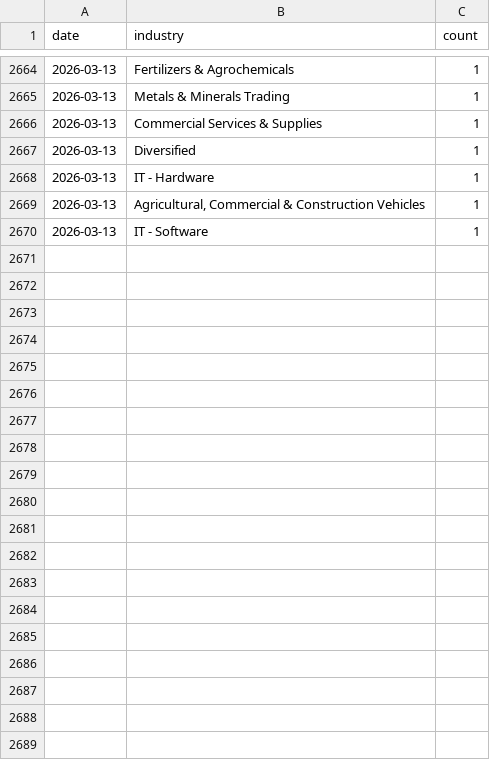
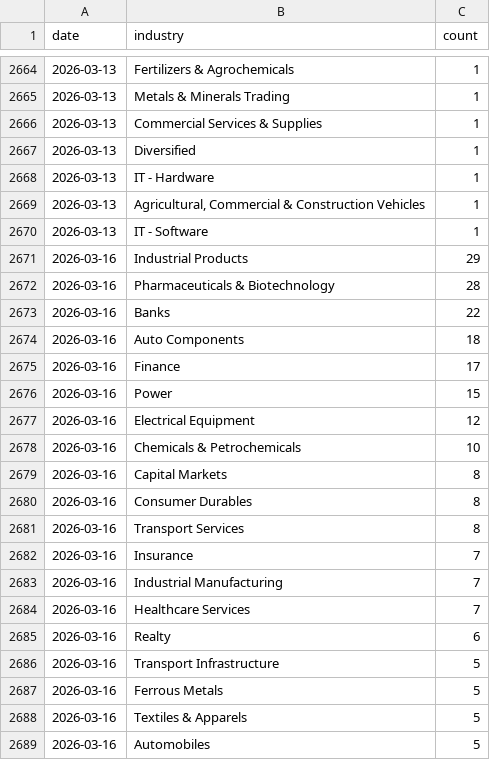
Before and after one commit to flamemission-boop/screener-industry-tracker, a CSV file: data/industry_data.csv, drawn as a sheet; only a part is shown, gaps mark what is left out; the diff covers the shown part only.

```diff
--- a/data/industry_data.csv
+++ b/data/industry_data.csv
@@ -2670 +2670,20 @@ date,industry,count
 2026-03-13,IT - Software,1
+2026-03-16,Industrial Products,29
+2026-03-16,Pharmaceuticals & Biotechnology,28
+2026-03-16,Banks,22
+2026-03-16,Auto Components,18
+2026-03-16,Finance,17
+2026-03-16,Power,15
+2026-03-16,Electrical Equipment,12
+2026-03-16,Chemicals & Petrochemicals,10
+2026-03-16,Capital Markets,8
+2026-03-16,Consumer Durables,8
+2026-03-16,Transport Services,8
+2026-03-16,Insurance,7
+2026-03-16,Industrial Manufacturing,7
+2026-03-16,Healthcare Services,7
+2026-03-16,Realty,6
+2026-03-16,Transport Infrastructure,5
+2026-03-16,Ferrous Metals,5
+2026-03-16,Textiles & Apparels,5
+2026-03-16,Automobiles,5
```
Also changed, not shown: 28 added rows elsewhere in this file, 1 other file.
